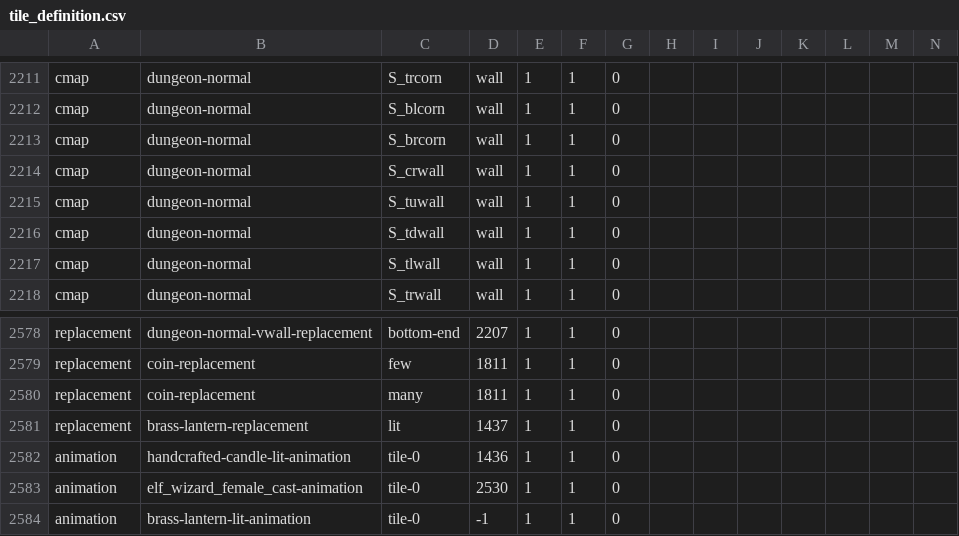
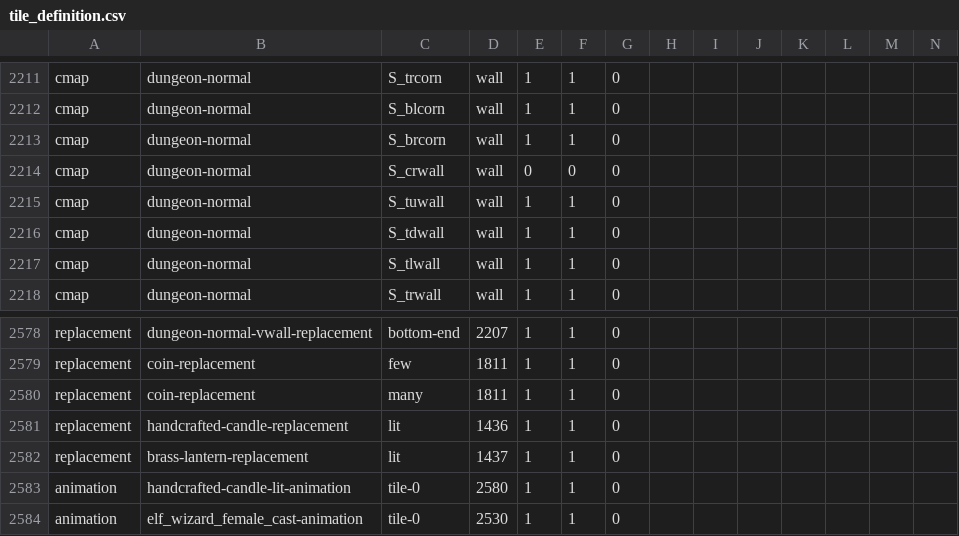
Before and after one commit to hyvanmielenpelit/GnollHack, a CSV file: win/win32/vs2017/tile_definition.csv, drawn as a sheet; only a part is shown, gaps mark what is left out; the shorter side is filled out with more unchanged rows; addresses are those after the commit; rows hold the shown columns only; the diff names each change by its address in the sheet, - before the commit and + after, or states it on an @@ line.

Commit message:
Improvements. Lit menu icons work again. Handcrafted candle animation works again.

```diff
--- a/win/win32/vs2017/tile_definition.csv
+++ b/win/win32/vs2017/tile_definition.csv
-E2214: 1
+E2214: 0
-F2214: 1
+F2214: 0
+row 2581: replacement | handcrafted-candle-replacement | lit | 1436 | 1 | 1 | 0
-D2583: 1436
+D2583: 2580
```
Also changed, not shown: 42 other files.
